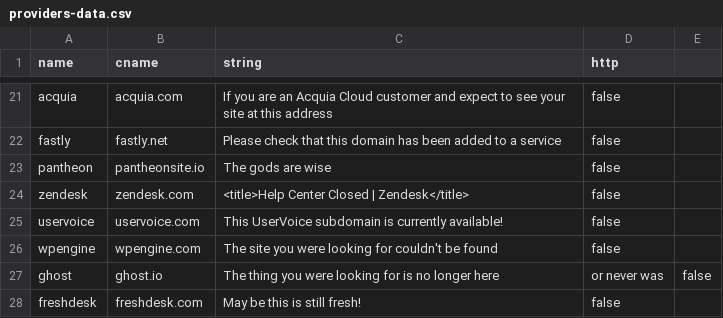
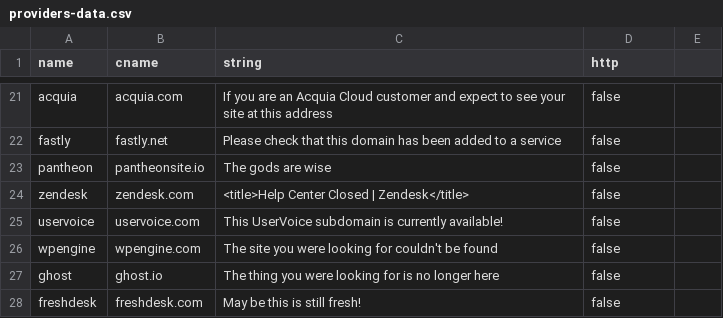
Before and after one commit to anshumanbh/tko-subs, a CSV file: providers-data.csv, drawn as a sheet; only a part is shown, gaps mark what is left out.

Commit message:
Update providers-data.csv

```diff
--- a/providers-data.csv
+++ b/providers-data.csv
@@ -26,3 +26,3 @@ uservoice,uservoice.com,This UserVoice subdomain is currently available!,false
 wpengine,wpengine.com,The site you were looking for couldn't be found,false
-ghost,ghost.io,The thing you were looking for is no longer here, or never was,false
+ghost,ghost.io,The thing you were looking for is no longer here,false
 freshdesk,freshdesk.com,May be this is still fresh!,false
```
